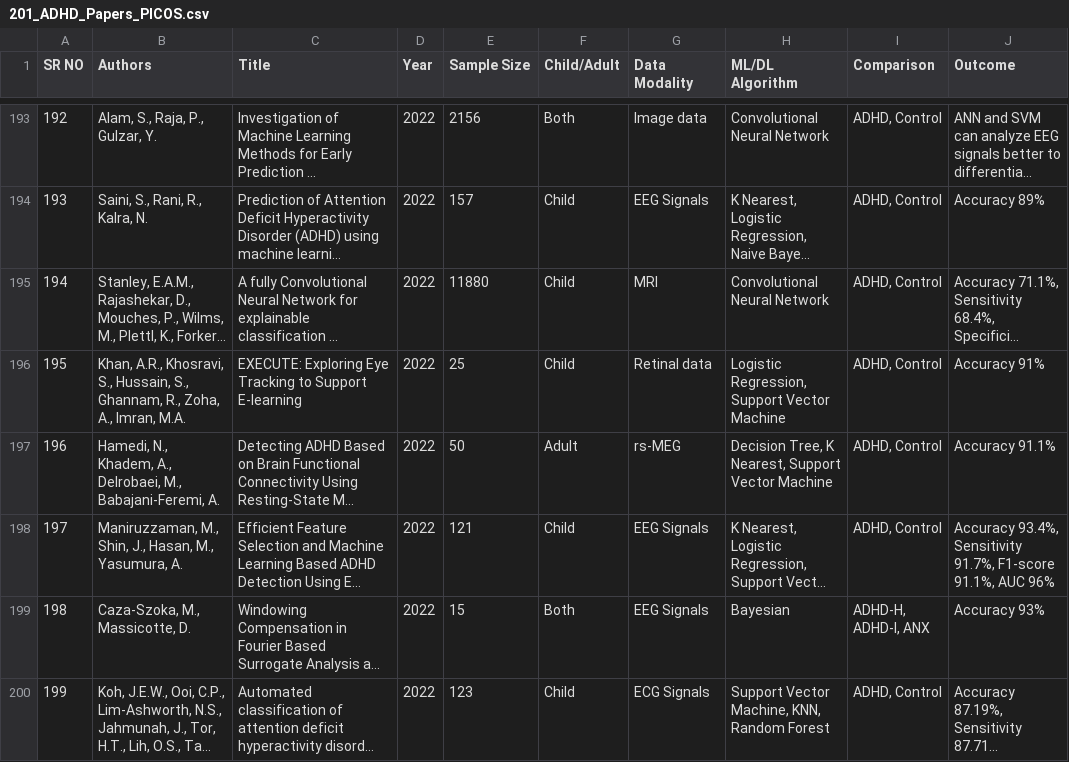
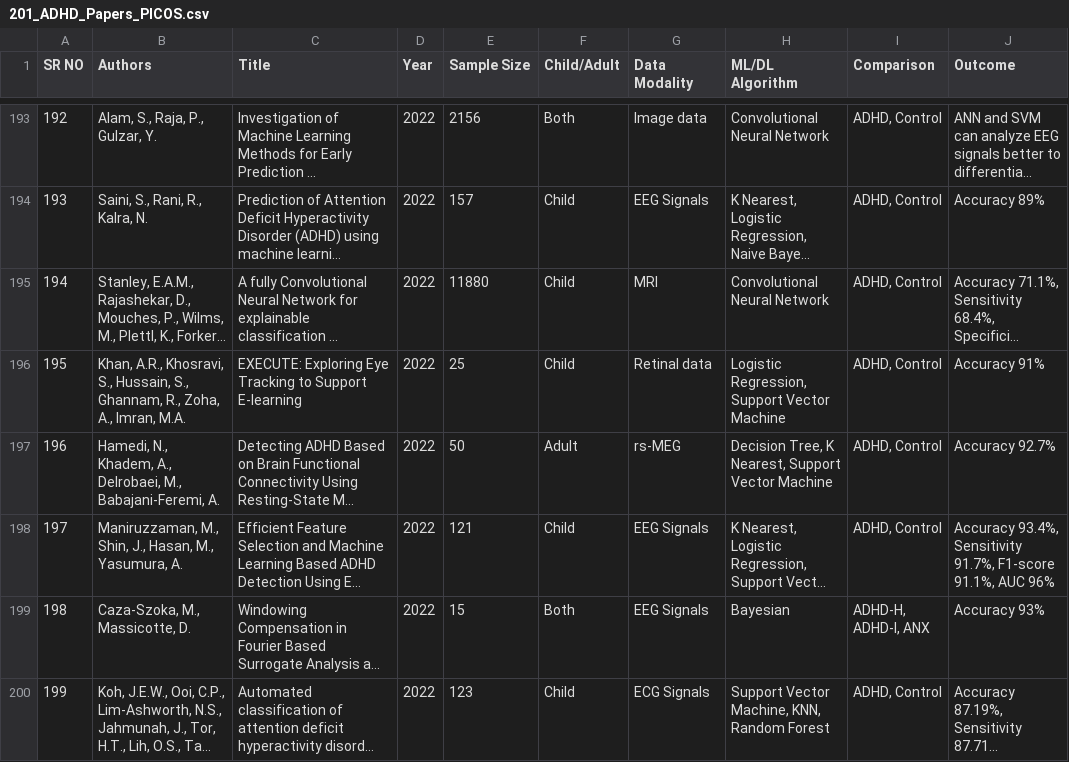
Before and after one commit to OmerKhalid9/ADHD-Extraction-Sheet, a CSV file: 201_ADHD_Papers_PICOS.csv, drawn as a sheet; only a part is shown, gaps mark what is left out; long unchanged cells end in …; the diff covers the shown part only; the diff names each change by its address in the sheet, - before the commit and + after, or states it on an @@ line.

```diff
--- a/201_ADHD_Papers_PICOS.csv
+++ b/201_ADHD_Papers_PICOS.csv
-J197 (Outcome): Accuracy 91.1%
+J197 (Outcome): Accuracy 92.7%
```
Also changed, not shown: 7 edited cells elsewhere in this file.
